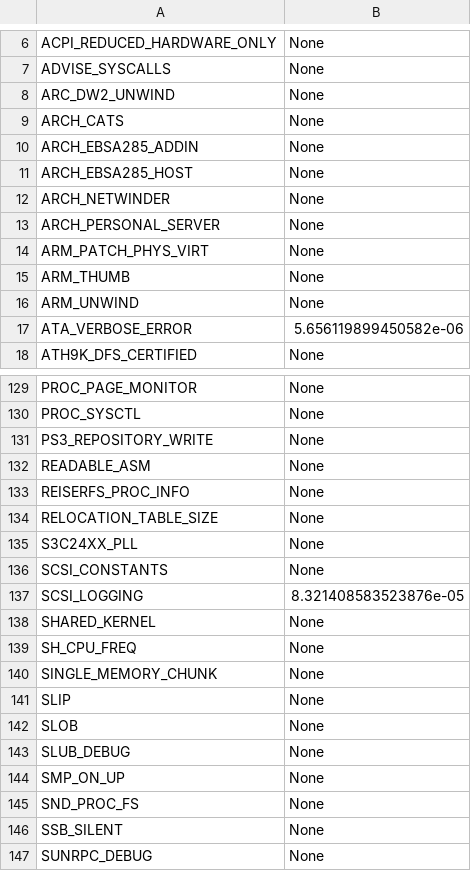
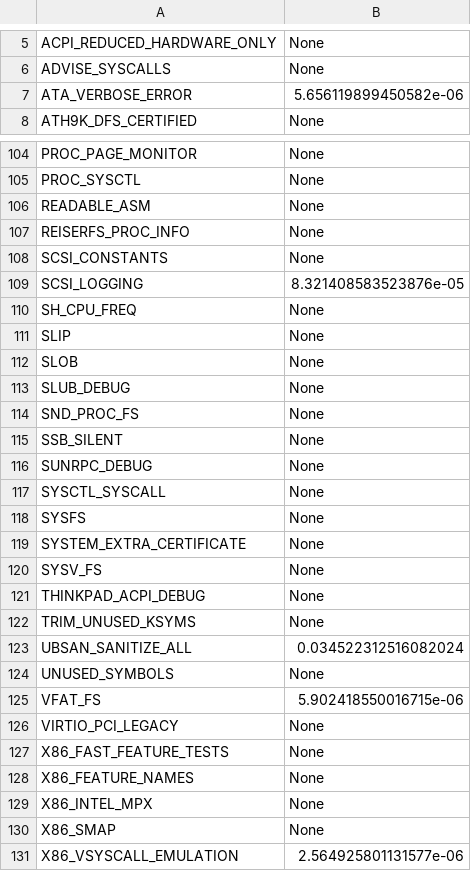
Before and after one commit to TuxML/size-analysis, a CSV file: optionsAndImportance.csv, drawn as a sheet; only a part is shown, gaps mark what is left out; the shorter side is filled out with more unchanged rows; the diff covers the shown part only.

```diff
--- a/optionsAndImportance.csv
+++ b/optionsAndImportance.csv
@@ -7,11 +6,2 @@ ACPI_REDUCED_HARDWARE_ONLY,None
 ADVISE_SYSCALLS,None
-ARC_DW2_UNWIND,None
-ARCH_CATS,None
-ARCH_EBSA285_ADDIN,None
-ARCH_EBSA285_HOST,None
-ARCH_NETWINDER,None
-ARCH_PERSONAL_SERVER,None
-ARM_PATCH_PHYS_VIRT,None
-ARM_THUMB,None
-ARM_UNWIND,None
 ATA_VERBOSE_ERROR,5.656119899450582e-06
@@ -130,12 +105,7 @@ PROC_PAGE_MONITOR,None
 PROC_SYSCTL,None
-PS3_REPOSITORY_WRITE,None
 READABLE_ASM,None
 REISERFS_PROC_INFO,None
-RELOCATION_TABLE_SIZE,None
-S3C24XX_PLL,None
 SCSI_CONSTANTS,None
 SCSI_LOGGING,8.321408583523876e-05
-SHARED_KERNEL,None
 SH_CPU_FREQ,None
-SINGLE_MEMORY_CHUNK,None
 SLIP,None
@@ -143,3 +113,2 @@ SLOB,None
 SLUB_DEBUG,None
-SMP_ON_UP,None
 SND_PROC_FS,None
```
Also changed, not shown: 18 removed rows elsewhere in this file, 16 other files.
